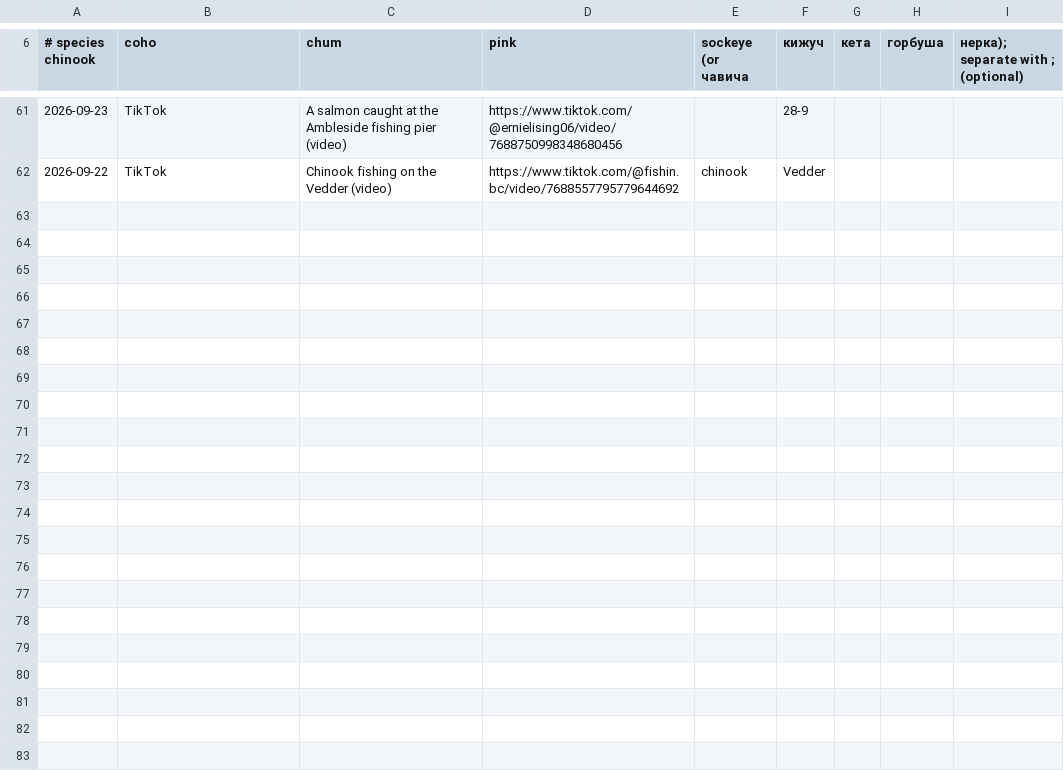
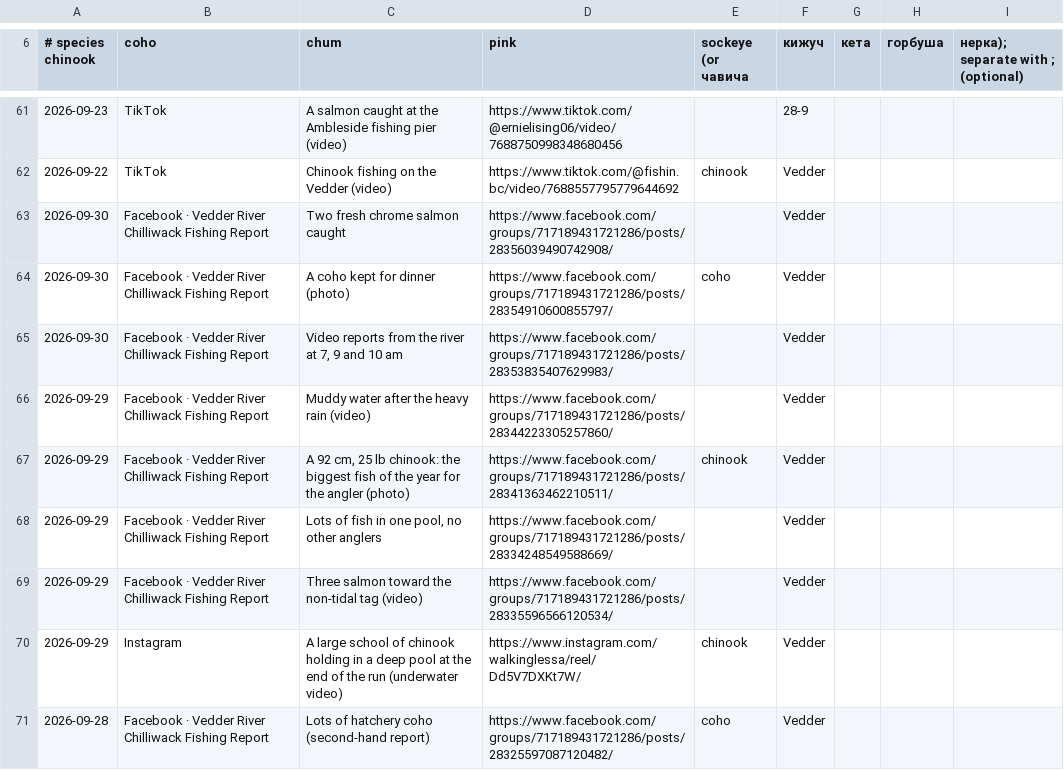
Before and after one commit to volkotyk/bc-salmon-map, a CSV file: build/manual/reports.csv, drawn as a sheet; only a part is shown, gaps mark what is left out; the diff covers the shown part only; the diff names each change by its address in the sheet, - before the commit and + after, or states it on an @@ line.

```diff
--- a/build/manual/reports.csv
+++ b/build/manual/reports.csv
+row 63: 2026-09-30 | Facebook · Vedder River Chilliwack Fishing Report | Two fresh chrome salmon caught | https://www.facebook.com/groups/717189431721286/posts/28356039490742908/ |  | Vedder
+row 64: 2026-09-30 | Facebook · Vedder River Chilliwack Fishing Report | A coho kept for dinner (photo) | https://www.facebook.com/groups/717189431721286/posts/28354910600855797/ | coho | Vedder
+row 65: 2026-09-30 | Facebook · Vedder River Chilliwack Fishing Report | Video reports from the river at 7, 9 and 10 am | https://www.facebook.com/groups/717189431721286/posts/28353835407629983/ |  | Vedder
+row 66: 2026-09-29 | Facebook · Vedder River Chilliwack Fishing Report | Muddy water after the heavy rain (video) | https://www.facebook.com/groups/717189431721286/posts/28344223305257860/ |  | Vedder
+row 67: 2026-09-29 | Facebook · Vedder River Chilliwack Fishing Report | A 92 cm, 25 lb chinook: the biggest fish of the year for the angler (photo) | https://www.facebook.com/groups/717189431721286/posts/28341363462210511/ | chinook | Vedder
+row 68: 2026-09-29 | Facebook · Vedder River Chilliwack Fishing Report | Lots of fish in one pool, no other anglers | https://www.facebook.com/groups/717189431721286/posts/28334248549588669/ |  | Vedder
+row 69: 2026-09-29 | Facebook · Vedder River Chilliwack Fishing Report | Three salmon toward the non-tidal tag (video) | https://www.facebook.com/groups/717189431721286/posts/28335596566120534/ |  | Vedder
+row 70: 2026-09-29 | Instagram | A large school of chinook holding in a deep pool at the end of the run (underwater video) | https://www.instagram.com/walkinglessa/reel/Dd5V7DXKt7W/ | chinook | Vedder
+row 71: 2026-09-28 | Facebook · Vedder River Chilliwack Fishing Report | Lots of hatchery coho (second-hand report) | https://www.facebook.com/groups/717189431721286/posts/28325597087120482/ | coho | Vedder
```
Also changed, not shown: 9 added rows elsewhere in this file.
